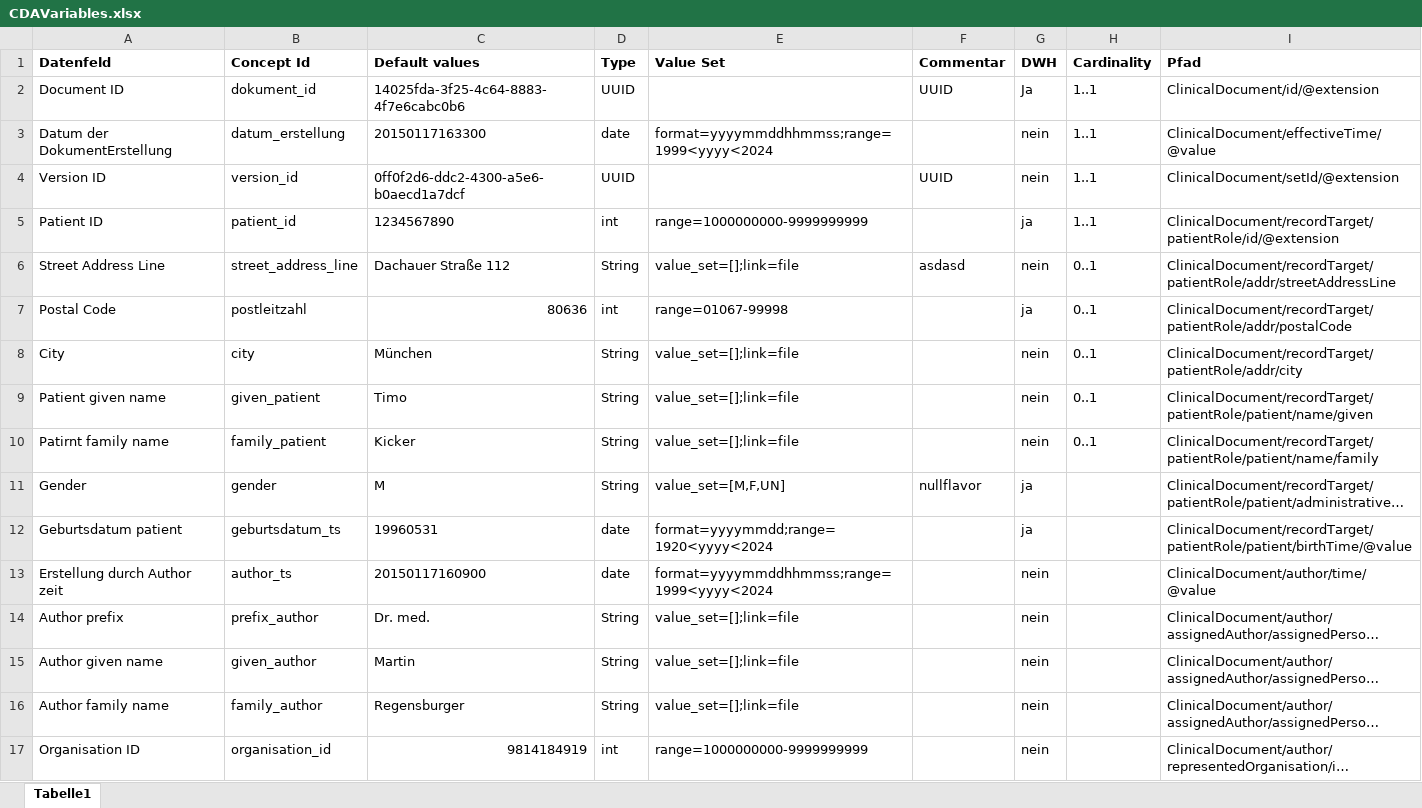
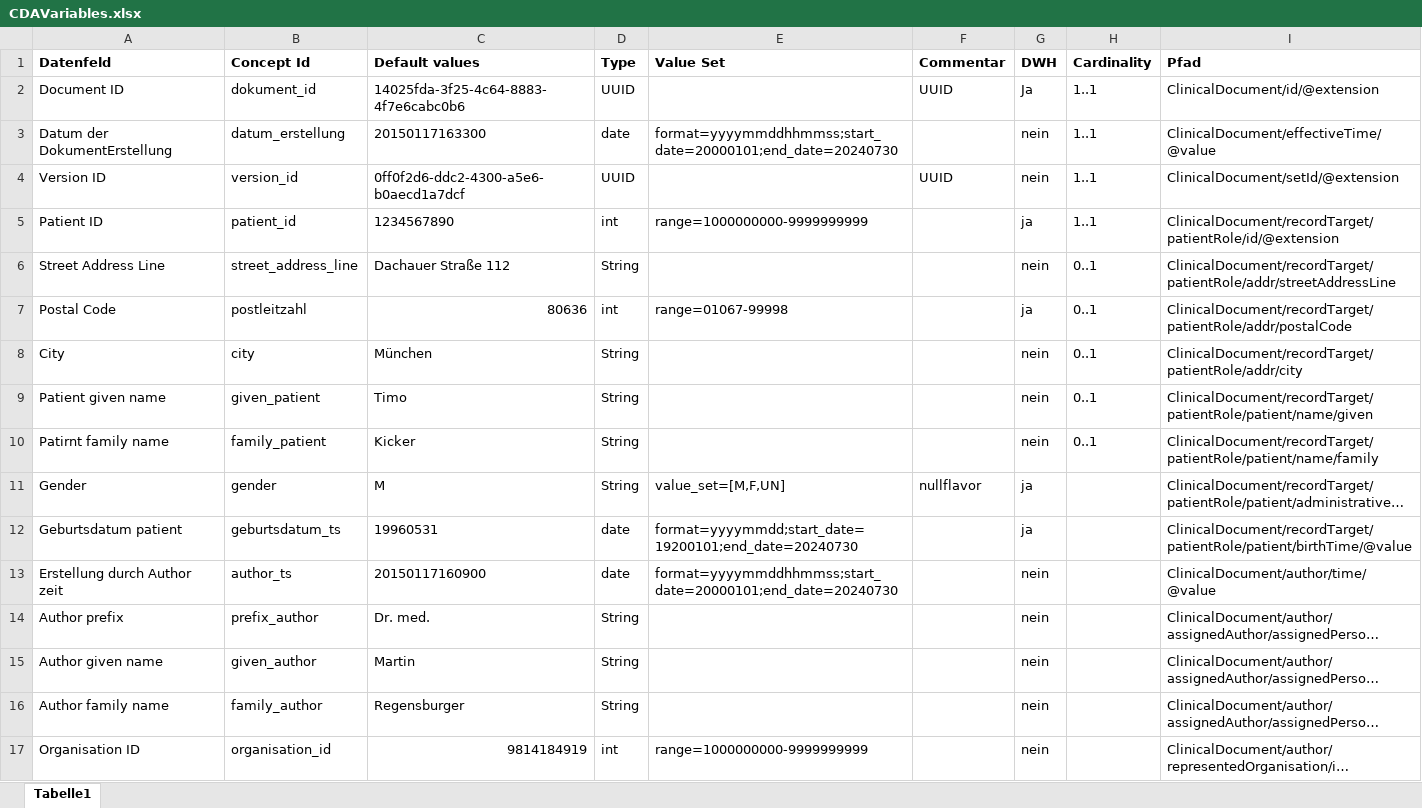
Before and after one commit to aktin/cda-test-data-generator, an Excel workbook: res/CDAVariables.xlsx, sheet Tabelle1, drawn as a sheet; only a part is shown; long unchanged cells end in …; values as stored, in another font and other column widths than the file's, no borders; the diff covers the shown part only; the diff names each change by its address in the sheet, - before the commit and + after, or states it on an @@ line.

Commit message:
New Excel

```diff
--- a/res/CDAVariables.xlsx (sheet Tabelle1)
+++ b/res/CDAVariables.xlsx (sheet Tabelle1)
-E3 (Value Set): format=yyyymmddhhmmss;range=1999<yyyy<2024
+E3 (Value Set): format=yyyymmddhhmmss;start_date=20000101;end_date=20240730
-E6 (Value Set): value_set=[];link=file
+E6 (Value Set): (empty)
-F6 (Commentar): asdasd
+F6 (Commentar): (empty)
-E8:E10 (Value Set): value_set=[];link=file
+E8:E10 (Value Set): (empty)
-E12 (Value Set): format=yyyymmdd;range=1920<yyyy<2024
+E12 (Value Set): format=yyyymmdd;start_date=19200101;end_date=20240730
-E13 (Value Set): format=yyyymmddhhmmss;range=1999<yyyy<2024
+E13 (Value Set): format=yyyymmddhhmmss;start_date=20000101;end_date=20240730
-E14:E16 (Value Set): value_set=[];link=file
+E14:E16 (Value Set): (empty)
```
Also changed, not shown: 39 edited cells elsewhere in this sheet.
